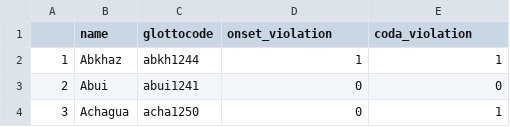
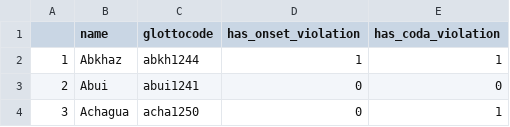
Before and after one commit to erichround/phyloWeights, a CSV file: data-raw/yin_2020_data.csv, drawn as a sheet; only a part is shown.

```diff
--- a/data-raw/yin_2020_data.csv
+++ b/data-raw/yin_2020_data.csv
@@ -1,2 +1,2 @@
-"","name","glottocode","onset_violation","coda_violation"
+"","name","glottocode","has_onset_violation","has_coda_violation"
 "1","Abkhaz","abkh1244",1,1
```
Also changed, not shown: 9 other files.
